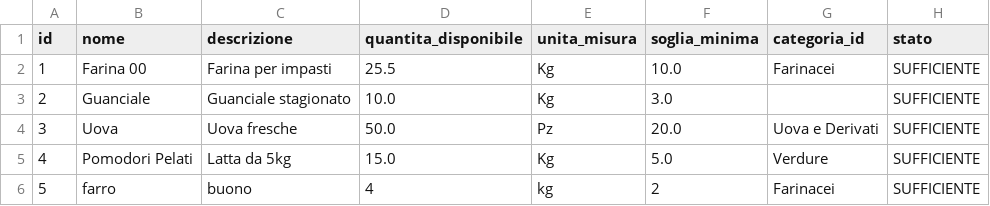
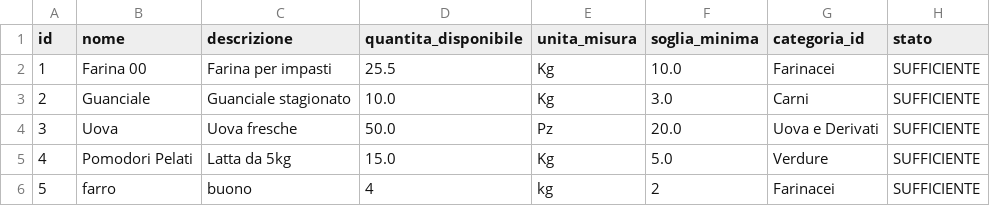
Before and after one commit to mnp05/GestioneRistorante, a CSV file: data/inventario.csv, drawn as a sheet.

```diff
--- a/data/inventario.csv
+++ b/data/inventario.csv
@@ -2,3 +2,3 @@ id,nome,descrizione,quantita_disponibile,unita_misura,soglia_minima,categoria_id
 1,Farina 00,Farina per impasti,25.5,Kg,10.0,Farinacei,SUFFICIENTE
-2,Guanciale,Guanciale stagionato,10.0,Kg,3.0,,SUFFICIENTE
+2,Guanciale,Guanciale stagionato,10.0,Kg,3.0,Carni,SUFFICIENTE
 3,Uova,Uova fresche,50.0,Pz,20.0,Uova e Derivati,SUFFICIENTE
```
Also changed, not shown: data/menu.csv, data/utenti.csv, 11 other files.
